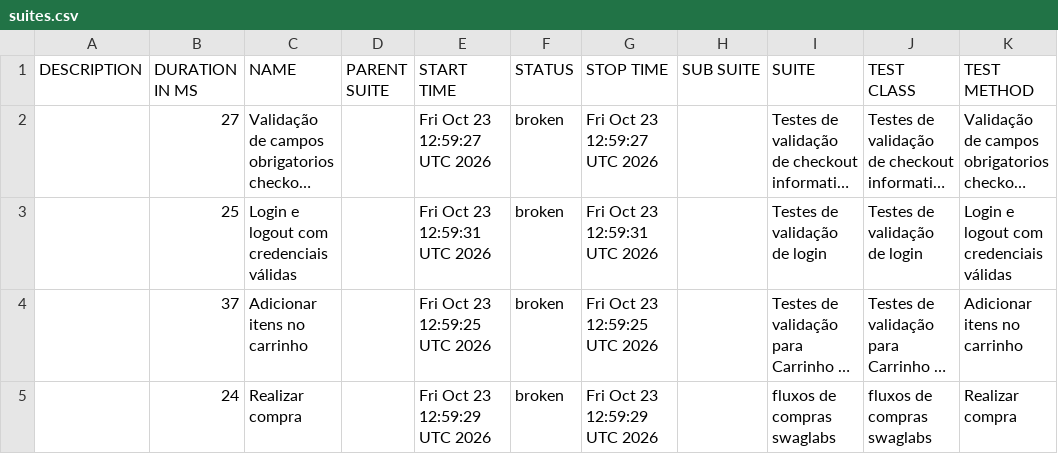
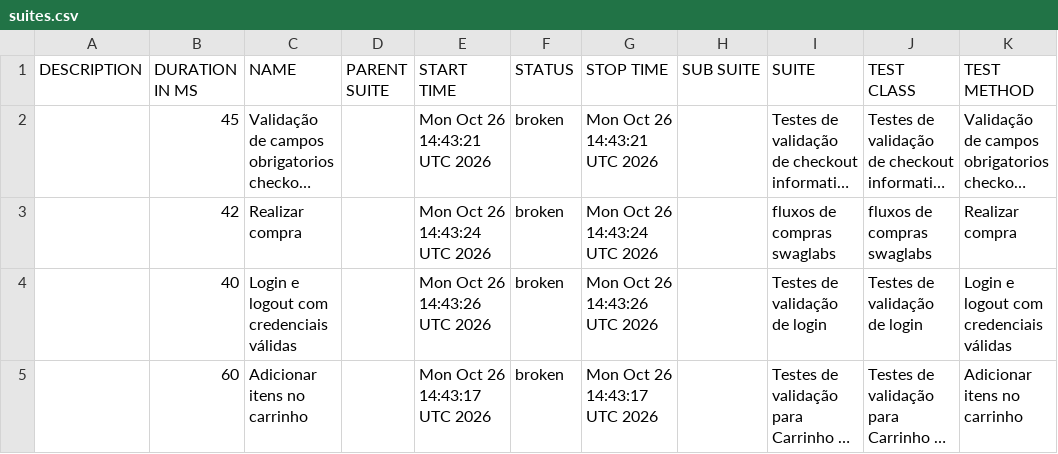
Before and after one commit to diegobbarbosa09/Automacao_swaglabs_cypress, a CSV file: data/suites.csv, drawn as a sheet; long unchanged cells end in …; removed rows and columns are numbered as before the commit, all else as after; the diff names each change by its address in the sheet, - before the commit and + after, or states it on an @@ line.

```diff
--- a/data/suites.csv
+++ b/data/suites.csv
-B2 (DURATION IN MS): 27
+B2 (DURATION IN MS): 45
-E2 (START TIME): Fri Oct 23 12:59:27 UTC 2026
+E2 (START TIME): Mon Oct 26 14:43:21 UTC 2026
-G2 (STOP TIME): Fri Oct 23 12:59:27 UTC 2026
+G2 (STOP TIME): Mon Oct 26 14:43:21 UTC 2026
+row 3:  | 42 | Realizar compra |  | Mon Oct 26 14:43:24 UTC 2026 | broken | Mon Oct 26 14:43:24 UTC 2026 |  | fluxos de compras swaglabs | fluxos de compras swaglabs | Realizar compra
-B4 (DURATION IN MS): 25
+B4 (DURATION IN MS): 40
-E4 (START TIME): Fri Oct 23 12:59:31 UTC 2026
+E4 (START TIME): Mon Oct 26 14:43:26 UTC 2026
-G4 (STOP TIME): Fri Oct 23 12:59:31 UTC 2026
+G4 (STOP TIME): Mon Oct 26 14:43:26 UTC 2026
-B5 (DURATION IN MS): 37
+B5 (DURATION IN MS): 60
-E5 (START TIME): Fri Oct 23 12:59:25 UTC 2026
+E5 (START TIME): Mon Oct 26 14:43:17 UTC 2026
-G5 (STOP TIME): Fri Oct 23 12:59:25 UTC 2026
+G5 (STOP TIME): Mon Oct 26 14:43:17 UTC 2026
-row 5:  | 24 | Realizar compra |  | Fri Oct 23 12:59:29 UTC 2026 | broken | Fri Oct 23 12:59:29 UTC 2026 |  | fluxos de compras swaglabs | fluxos de compras swaglabs | Realizar compra
```
Also changed, not shown: 23 other files.
